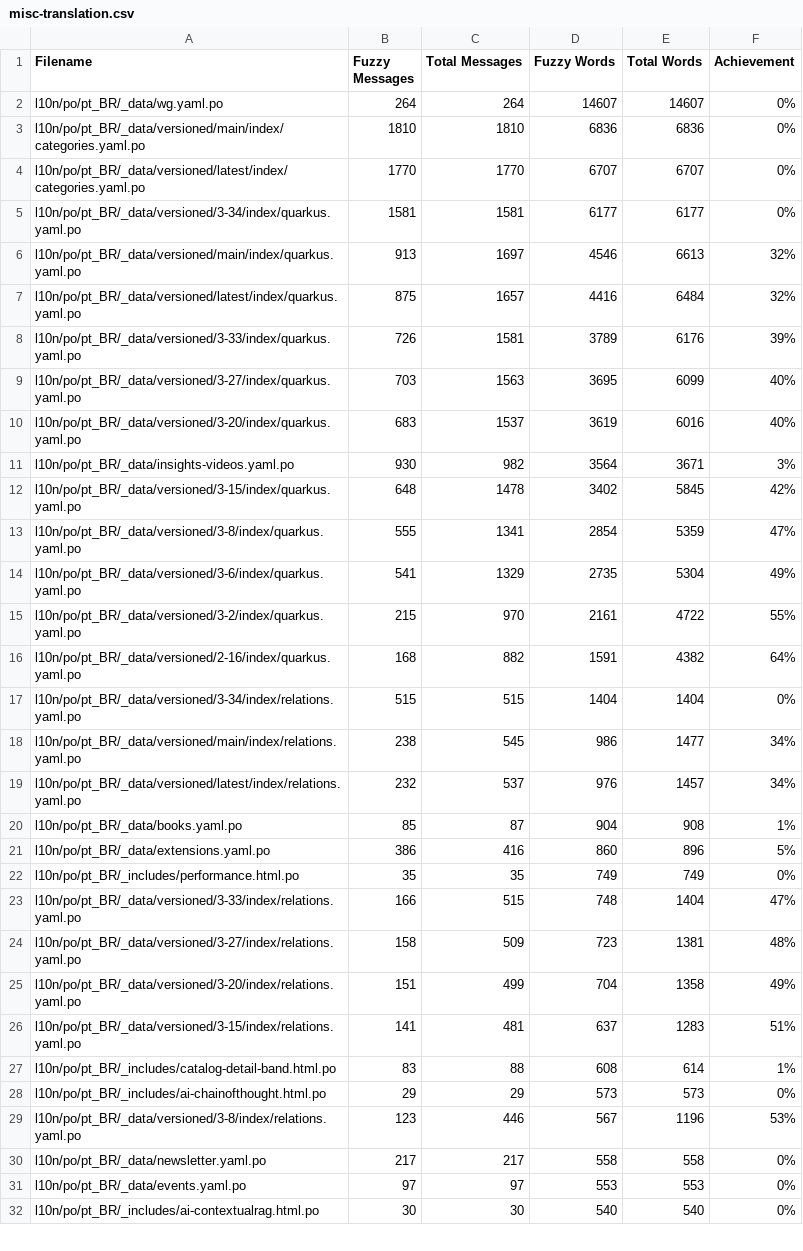
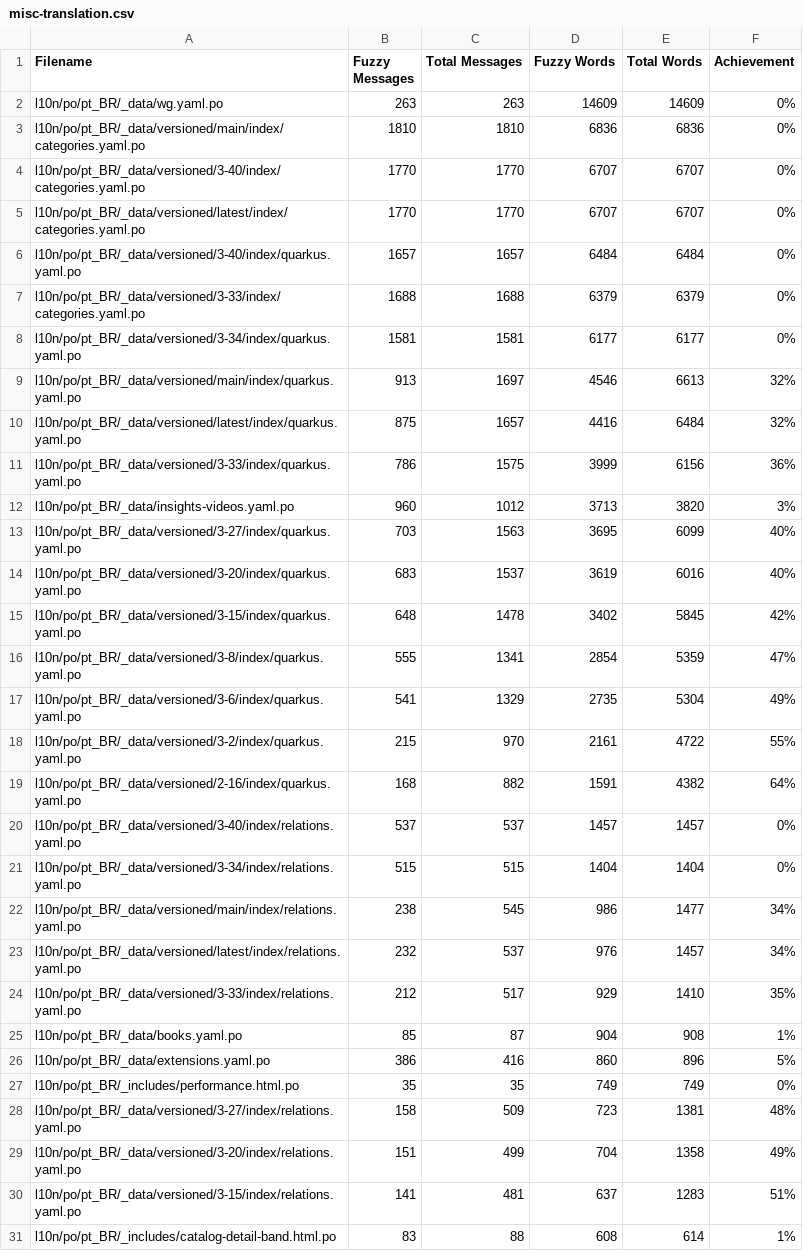
Before and after one commit to christianfernandesprofissional/pt.quarkus.io, a CSV file: l10n/stats/misc-translation.csv, drawn as a sheet; only a part is shown; the shorter side is filled out with more unchanged rows; the diff covers the shown part only.

```diff
--- a/l10n/stats/misc-translation.csv
+++ b/l10n/stats/misc-translation.csv
@@ -1,5 +1,8 @@
 Filename, Fuzzy Messages, Total Messages, Fuzzy Words, Total Words, Achievement
-l10n/po/pt_BR/_data/wg.yaml.po, 264, 264, 14607, 14607, 0%
+l10n/po/pt_BR/_data/wg.yaml.po, 263, 263, 14609, 14609, 0%
 l10n/po/pt_BR/_data/versioned/main/index/categories.yaml.po, 1810, 1810, 6836, 6836, 0%
+l10n/po/pt_BR/_data/versioned/3-40/index/categories.yaml.po, 1770, 1770, 6707, 6707, 0%
 l10n/po/pt_BR/_data/versioned/latest/index/categories.yaml.po, 1770, 1770, 6707, 6707, 0%
+l10n/po/pt_BR/_data/versioned/3-40/index/quarkus.yaml.po, 1657, 1657, 6484, 6484, 0%
+l10n/po/pt_BR/_data/versioned/3-33/index/categories.yaml.po, 1688, 1688, 6379, 6379, 0%
 l10n/po/pt_BR/_data/versioned/3-34/index/quarkus.yaml.po, 1581, 1581, 6177, 6177, 0%
@@ -7,6 +10,6 @@ l10n/po/pt_BR/_data/versioned/main/index/quarkus.yaml.po, 913, 1697, 4546, 6613,
 l10n/po/pt_BR/_data/versioned/latest/index/quarkus.yaml.po, 875, 1657, 4416, 6484, 32%
-l10n/po/pt_BR/_data/versioned/3-33/index/quarkus.yaml.po, 726, 1581, 3789, 6176, 39%
+l10n/po/pt_BR/_data/versioned/3-33/index/quarkus.yaml.po, 786, 1575, 3999, 6156, 36%
+l10n/po/pt_BR/_data/insights-videos.yaml.po, 960, 1012, 3713, 3820, 3%
 l10n/po/pt_BR/_data/versioned/3-27/index/quarkus.yaml.po, 703, 1563, 3695, 6099, 40%
 l10n/po/pt_BR/_data/versioned/3-20/index/quarkus.yaml.po, 683, 1537, 3619, 6016, 40%
-l10n/po/pt_BR/_data/insights-videos.yaml.po, 930, 982, 3564, 3671, 3%
 l10n/po/pt_BR/_data/versioned/3-15/index/quarkus.yaml.po, 648, 1478, 3402, 5845, 42%
@@ -16,2 +19,3 @@ l10n/po/pt_BR/_data/versioned/3-2/index/quarkus.yaml.po, 215, 970, 2161, 4722, 5
 l10n/po/pt_BR/_data/versioned/2-16/index/quarkus.yaml.po, 168, 882, 1591, 4382, 64%
+l10n/po/pt_BR/_data/versioned/3-40/index/relations.yaml.po, 537, 537, 1457, 1457, 0%
 l10n/po/pt_BR/_data/versioned/3-34/index/relations.yaml.po, 515, 515, 1404, 1404, 0%
@@ -19,2 +23,3 @@ l10n/po/pt_BR/_data/versioned/main/index/relations.yaml.po, 238, 545, 986, 1477,
 l10n/po/pt_BR/_data/versioned/latest/index/relations.yaml.po, 232, 537, 976, 1457, 34%
+l10n/po/pt_BR/_data/versioned/3-33/index/relations.yaml.po, 212, 517, 929, 1410, 35%
 l10n/po/pt_BR/_data/books.yaml.po, 85, 87, 904, 908, 1%
@@ -22,3 +27,2 @@ l10n/po/pt_BR/_data/extensions.yaml.po, 386, 416, 860, 896, 5%
 l10n/po/pt_BR/_includes/performance.html.po, 35, 35, 749, 749, 0%
-l10n/po/pt_BR/_data/versioned/3-33/index/relations.yaml.po, 166, 515, 748, 1404, 47%
 l10n/po/pt_BR/_data/versioned/3-27/index/relations.yaml.po, 158, 509, 723, 1381, 48%
```
Also changed, not shown: 1 added row and 1 removed row elsewhere in this file.
